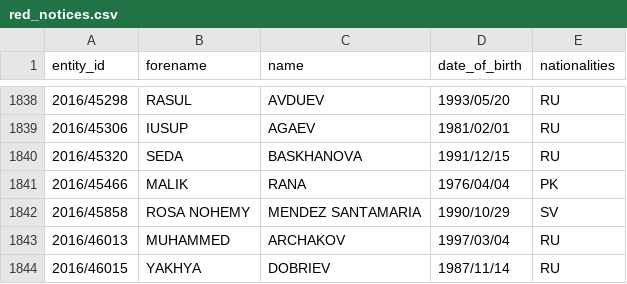
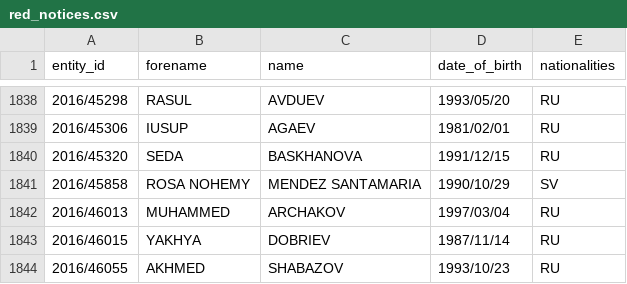
Before and after one commit to tmctmt/interpol-changes, a CSV file: red_notices.csv, drawn as a sheet; only a part is shown, gaps mark what is left out; the shorter side is filled out with more unchanged rows; the diff names each change by its address in the sheet, - before the commit and + after, or states it on an @@ line.

```diff
--- a/red_notices.csv
+++ b/red_notices.csv
-row 1841: 2016/45466 | MALIK | RANA | 1976/04/04 | PK
```
